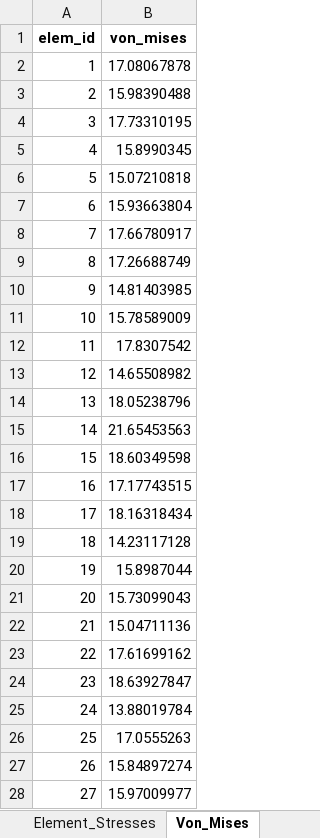
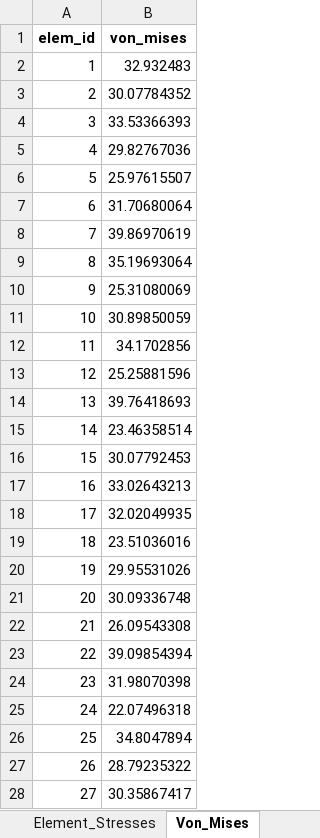
Before and after one commit to thomaitz/Nonlinear-FEM-Elastoplasticity-Softening, an Excel workbook: FEM_results_lc_0.3.xlsx, sheet Von_Mises, drawn as a sheet; only a part is shown; values as stored, in another font and other column widths than the file's, no borders; the diff covers the shown part only; the diff names each change by its address in the sheet, - before the commit and + after, or states it on an @@ line.

```diff
--- a/FEM_results_lc_0.3.xlsx (sheet Von_Mises)
+++ b/FEM_results_lc_0.3.xlsx (sheet Von_Mises)
-B2 (von_mises): 17.08067878
+B2 (von_mises): 32.932483
-B3 (von_mises): 15.98390488
+B3 (von_mises): 30.07784352
-B4 (von_mises): 17.73310195
+B4 (von_mises): 33.53366393
-B5 (von_mises): 15.8990345
+B5 (von_mises): 29.82767036
-B6 (von_mises): 15.07210818
+B6 (von_mises): 25.97615507
-B7 (von_mises): 15.93663804
+B7 (von_mises): 31.70680064
-B8 (von_mises): 17.66780917
+B8 (von_mises): 39.86970619
-B9 (von_mises): 17.26688749
+B9 (von_mises): 35.19693064
-B10 (von_mises): 14.81403985
+B10 (von_mises): 25.31080069
-B11 (von_mises): 15.78589009
+B11 (von_mises): 30.89850059
-B12 (von_mises): 17.8307542
+B12 (von_mises): 34.1702856
-B13 (von_mises): 14.65508982
+B13 (von_mises): 25.25881596
-B14 (von_mises): 18.05238796
+B14 (von_mises): 39.76418693
-B15 (von_mises): 21.65453563
+B15 (von_mises): 23.46358514
-B16 (von_mises): 18.60349598
+B16 (von_mises): 30.07792453
-B17 (von_mises): 17.17743515
+B17 (von_mises): 33.02643213
-B18 (von_mises): 18.16318434
+B18 (von_mises): 32.02049935
-B19 (von_mises): 14.23117128
+B19 (von_mises): 23.51036016
-B20 (von_mises): 15.8987044
+B20 (von_mises): 29.95531026
-B21 (von_mises): 15.73099043
+B21 (von_mises): 30.09336748
-B22 (von_mises): 15.04711136
+B22 (von_mises): 26.09543308
-B23 (von_mises): 17.61699162
+B23 (von_mises): 39.09854394
-B24 (von_mises): 18.63927847
+B24 (von_mises): 31.98070398
-B25 (von_mises): 13.88019784
+B25 (von_mises): 22.07496318
-B26 (von_mises): 17.0555263
+B26 (von_mises): 34.8047894
-B27 (von_mises): 15.84897274
+B27 (von_mises): 28.79235322
-B28 (von_mises): 15.97009977
+B28 (von_mises): 30.35867417
```
Also changed, not shown: 665 edited cells elsewhere in this sheet, sheet Element_Stresses, sheet Nodes, sheet Load_Displacement, other sheet tabs, FEM_results_lc_0.2.xlsx, FEM_results_lc_0.5.xlsx, 6 other files.
